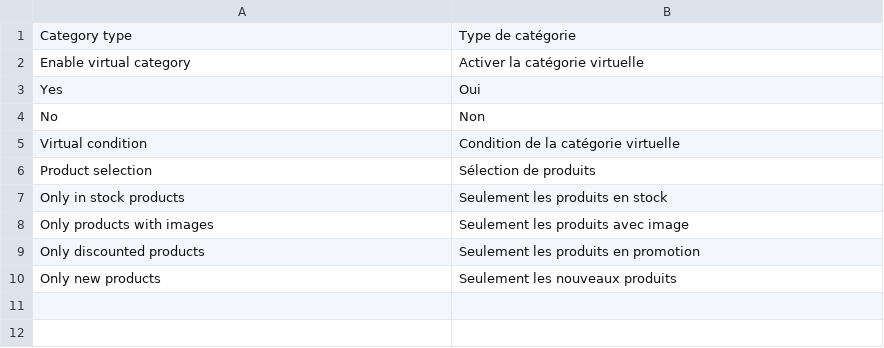
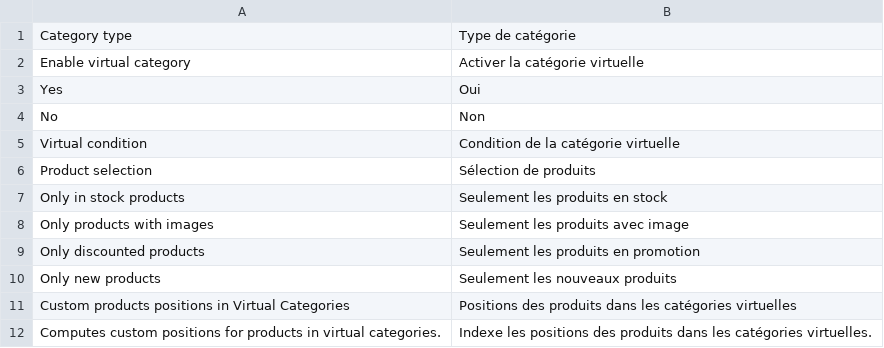
Before and after one commit to Smile-SA/smile-magento-elasticsearch, a CSV file: src/app/locale/fr_FR/Smile_VirtualCategories.csv, drawn as a sheet.

Commit message:
Virtual categories : Add french translations

```diff
--- a/src/app/locale/fr_FR/Smile_VirtualCategories.csv
+++ b/src/app/locale/fr_FR/Smile_VirtualCategories.csv
@@ -10 +10,3 @@
 "Only new products","Seulement les nouveaux produits"
+"Custom products positions in Virtual Categories","Positions des produits dans les catégories virtuelles"
+"Computes custom positions for products in virtual categories.","Indexe les positions des produits dans les catégories virtuelles."
```
